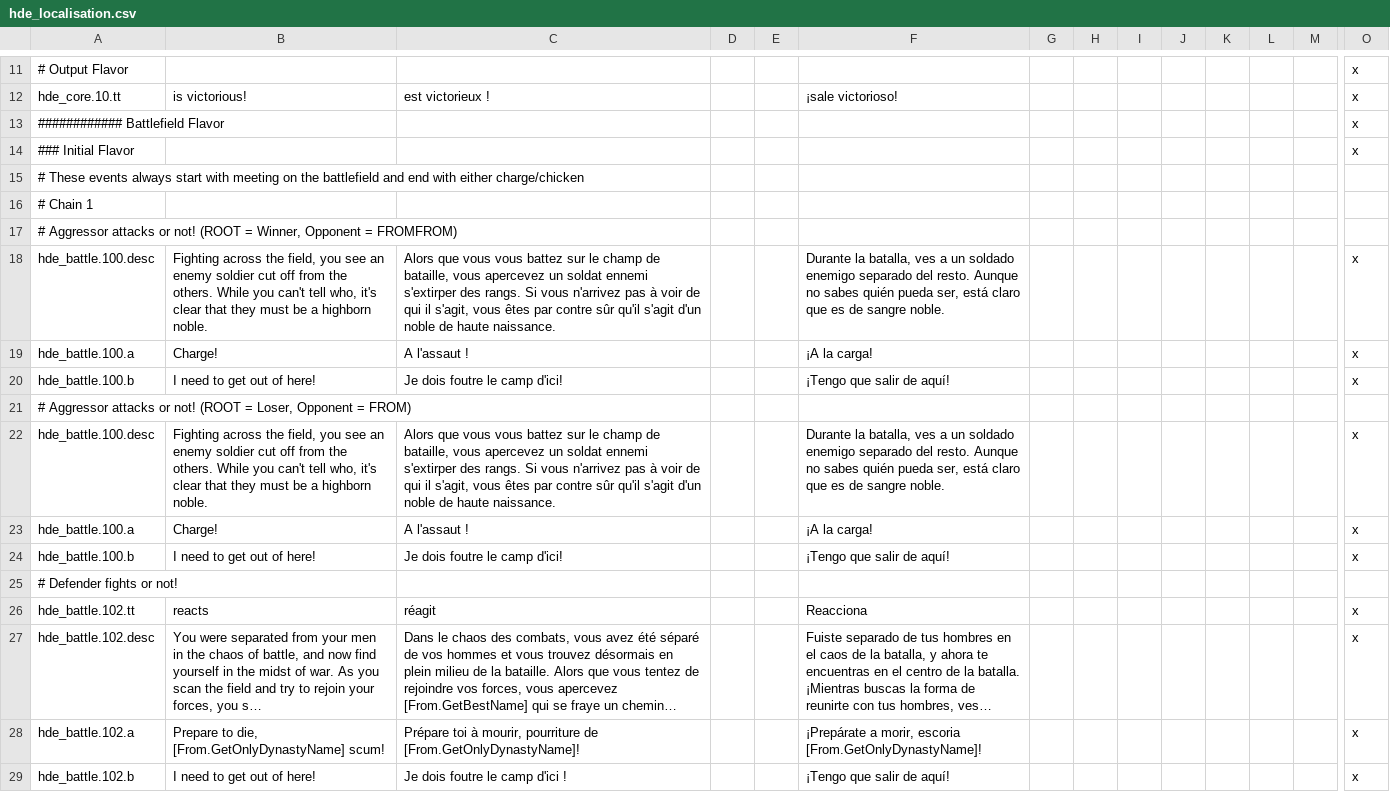
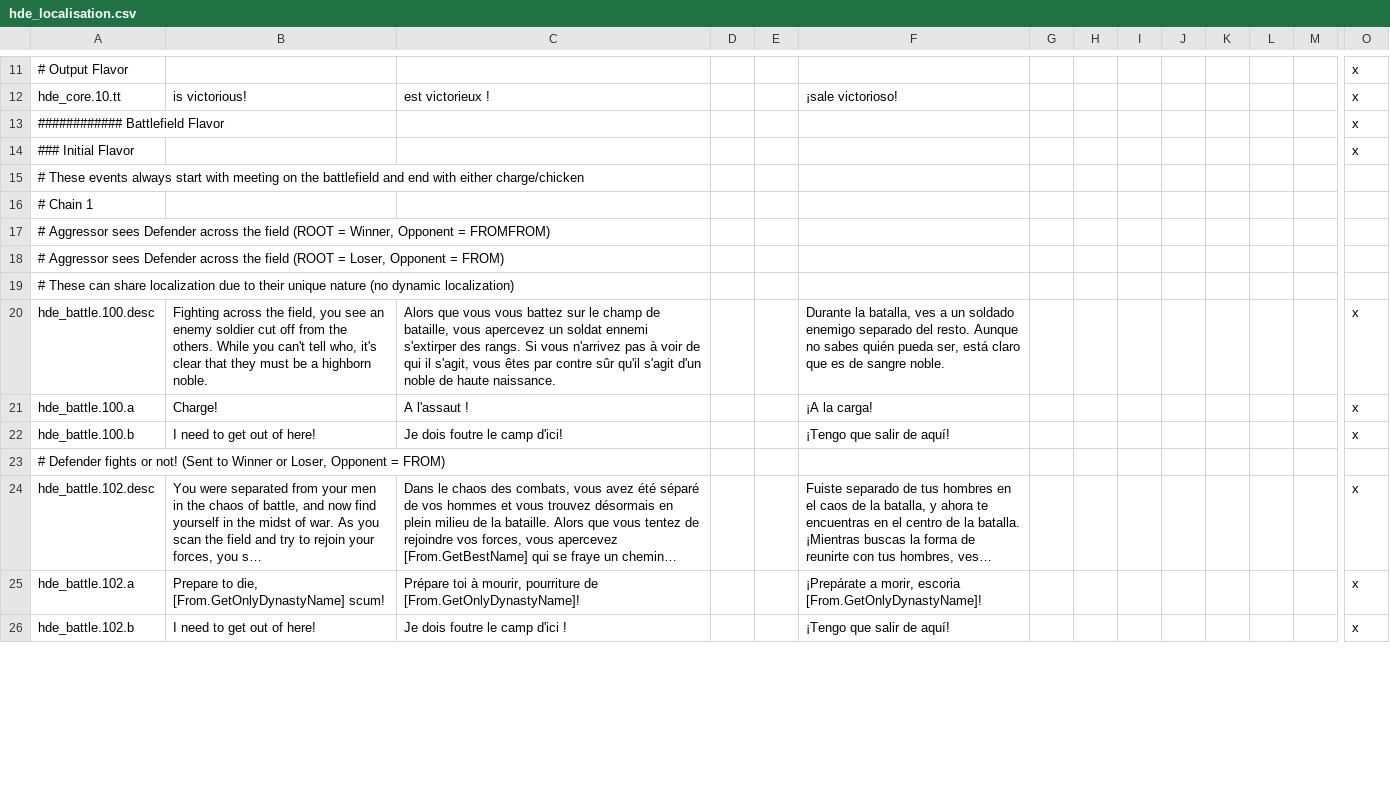
Before and after one commit to thefinestsieve/HIP-Duel-Engine, a CSV file: localisation/hde_localisation.csv, drawn as a sheet; only a part is shown, gaps mark what is left out; long unchanged cells end in …; removed rows and columns are numbered as before the commit, all else as after; rows hold the shown columns only; the diff covers the shown part only; the diff names each change by its address in the sheet, - before the commit and + after, or states it on an @@ line.

```diff
--- a/localisation/hde_localisation.csv
+++ b/localisation/hde_localisation.csv
-A17: # Aggressor attacks or not! (ROOT =…
+A17: # Aggressor sees Defender across the field (ROOT =…
+row 18: # Aggressor sees Defender across the field (ROOT = Loser, Opponent = FROM)
+row 19: # These can share localization due to their unique nature (no dynamic localization)
-A23: # Aggressor attacks or not! (ROOT = Loser, Opponent…
+A23: # Defender fights or not! (Sent to Winner or Loser, Opponent…
-row 22: hde_battle.100.desc | Fighting across the field, you see an enemy soldier cut off from the others. While you can't tell who, it's clear that they must be a highborn noble. | Alors que vous vous battez sur le champ de bataille, vous apercevez un soldat ennemi s'extirper des rangs. Si vous n'arrivez pas à voir de qui il s'agit, vous êtes par contre sûr qu'il s'agit d'un noble de haute naissance. |  |  | Durante la batalla, ves a un soldado enemigo separado del resto. Aunque no sabes quién pueda ser, está claro que es de sangre noble. |  |  |  |  |  |  |  | x
-row 23: hde_battle.100.a | Charge! | A l'assaut ! |  |  | ¡A la carga! |  |  |  |  |  |  |  | x
-row 24: hde_battle.100.b | I need to get out of here! | Je dois foutre le camp d'ici! |  |  | ¡Tengo que salir de aquí! |  |  |  |  |  |  |  | x
-row 25: # Defender fights or not!
-row 26: hde_battle.102.tt | reacts | réagit |  |  | Reacciona |  |  |  |  |  |  |  | x
```
Also changed, not shown: 4 added rows and 7 edited cells elsewhere in this file, 2 other files.
